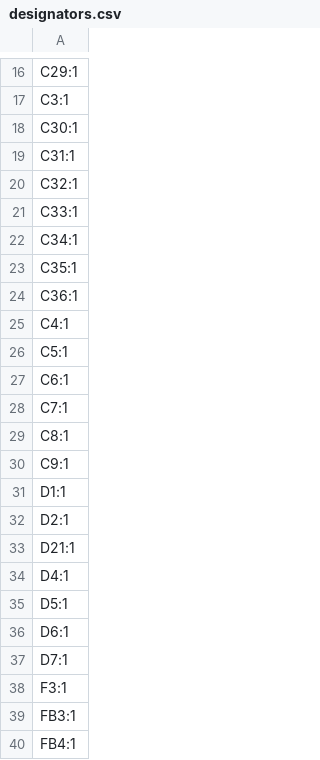
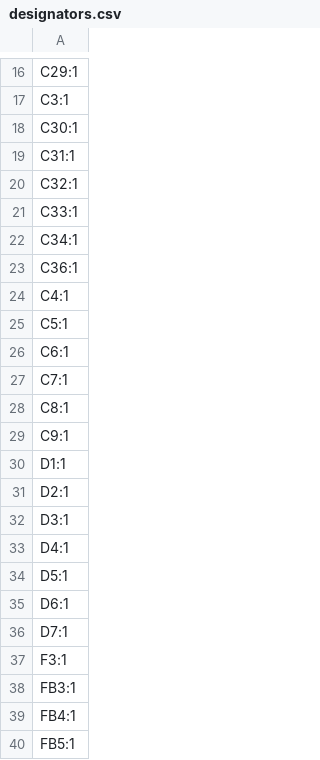
Before and after one commit to Rsa76d/FaikoutRSA, a CSV file: PCB/FaikoutPOE/production/designators.csv, drawn as a sheet; only a part is shown, gaps mark what is left out; the shorter side is filled out with more unchanged rows.

```diff
--- a/PCB/FaikoutPOE/production/designators.csv
+++ b/PCB/FaikoutPOE/production/designators.csv
@@ -22,3 +22,2 @@ C33:1
 C34:1
-C35:1
 C36:1
@@ -32,3 +31,3 @@ D1:1
 D2:1
-D21:1
+D3:1
 D4:1
```
Also changed, not shown: PCB/FaikoutPOE/production/bom.csv, PCB/FaikoutPOE/production/positions.csv, 41 other files.
